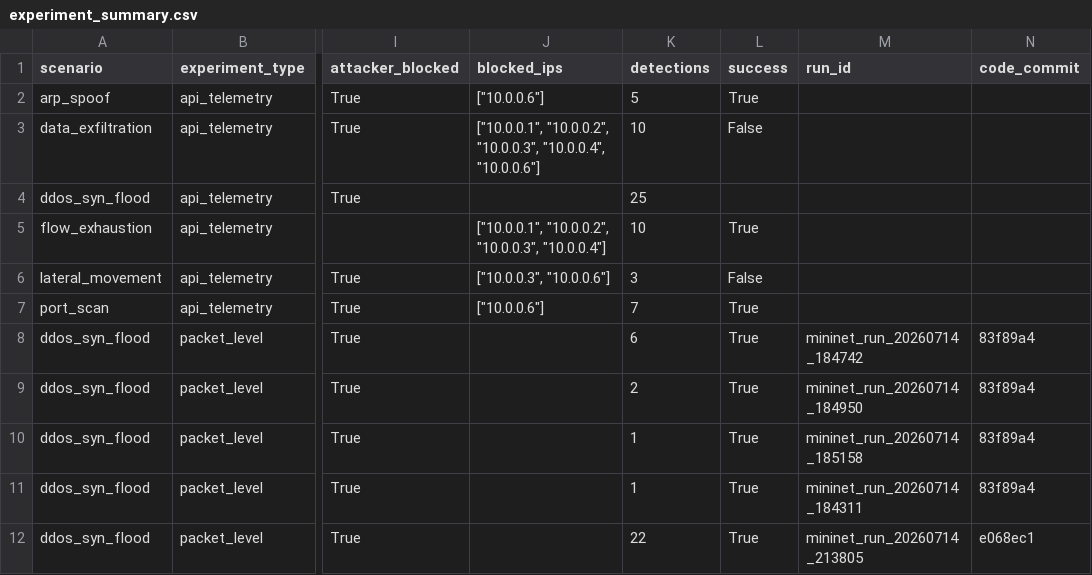
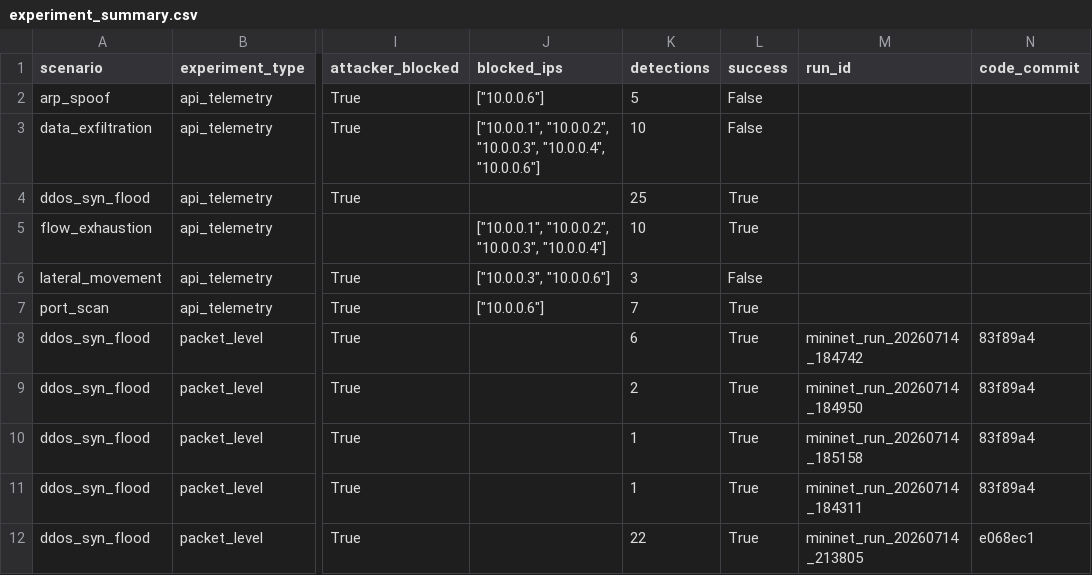
Before and after one commit to ZafeiroBarda/ptyxiaki, a CSV file: sdn-attack-detection/results/live/experiment_summary.csv, drawn as a sheet; only a part is shown, gaps mark what is left out; the diff names each change by its address in the sheet, - before the commit and + after, or states it on an @@ line.

```diff
--- a/sdn-attack-detection/results/live/experiment_summary.csv
+++ b/sdn-attack-detection/results/live/experiment_summary.csv
-L2 (success): True
+L2 (success): False
-L4 (success): (empty)
+L4 (success): True
```
Also changed, not shown: 8 other files.
